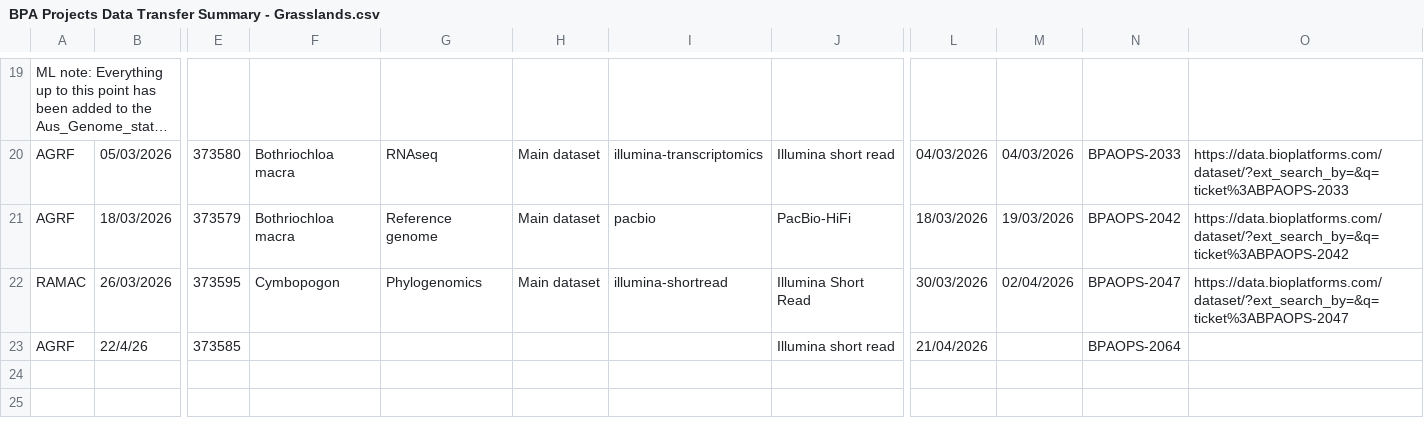
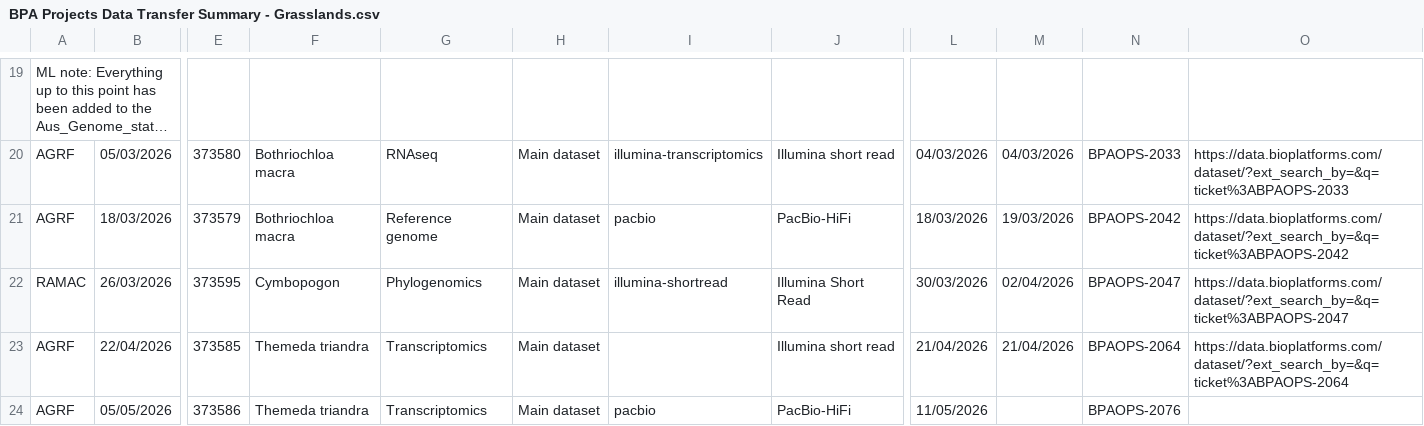
Before and after one commit to BioplatformsAustralia/bpa-ingest, a CSV file: track-metadata/google-drive/BPA Projects Data Transfer Summary - Grasslands.csv, drawn as a sheet; only a part is shown, gaps mark what is left out; long unchanged cells end in …; rows hold the shown columns only; the diff names each change by its address in the sheet, - before the commit and + after, or states it on an @@ line.

Commit message:
BPAOPS-2076 - Ingest m84073_260424_052327_s1 for Grasslands, including sample metadata

```diff
--- a/track-metadata/google-drive/BPA Projects Data Transfer Summary - Grasslands.csv
+++ b/track-metadata/google-drive/BPA Projects Data Transfer Summary - Grasslands.csv
-B23: 22/4/26
+B23: 22/04/2026
-F23: (empty)
+F23: Themeda triandra
-G23: (empty)
+G23: Transcriptomics
-H23: (empty)
+H23: Main dataset
-M23: (empty)
+M23: 21/04/2026
-O23: (empty)
+O23: https://data.bioplatforms.com/dataset/?ext_search_by=&q=ticket%3ABPAOPS-2064
+row 24: AGRF | 05/05/2026 | 373586 | Themeda triandra | Transcriptomics | Main dataset | pacbio | PacBio-HiFi | 11/05/2026 |  | BPAOPS-2076
```
Also changed, not shown: 1 other file.
